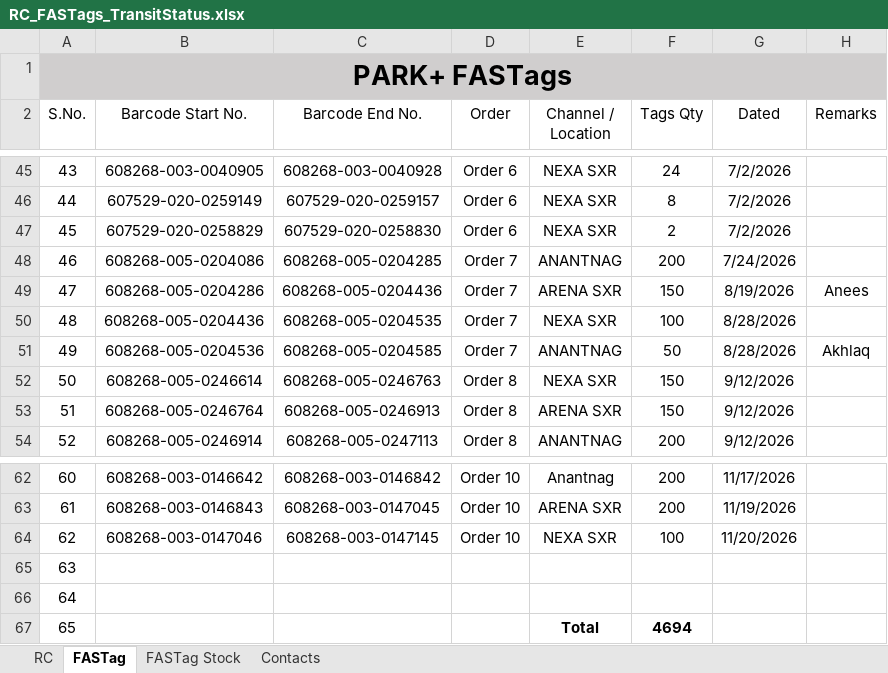
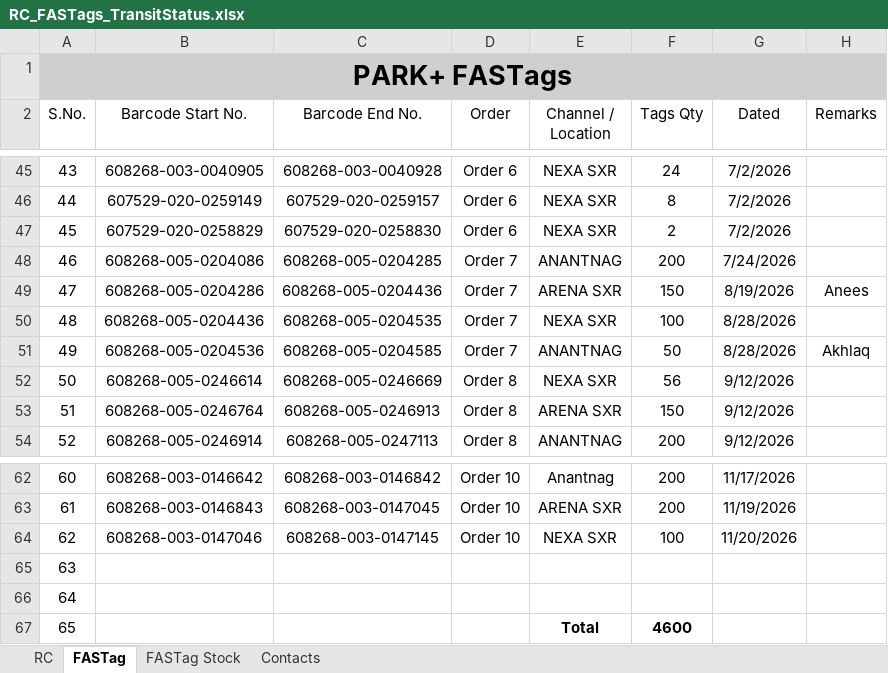
Before and after one commit to adilahmadsofi-ck/Documents, an Excel workbook: RC_FASTags_TransitStatus.xlsx, sheet FASTag, drawn as a sheet; only a part is shown, gaps mark what is left out; values as stored, in another font and other column widths than the file's, no borders; table styles not drawn; the diff names each change by its address in the sheet, - before the commit and + after, or states it on an @@ line.

```diff
--- a/RC_FASTags_TransitStatus.xlsx (sheet FASTag)
+++ b/RC_FASTags_TransitStatus.xlsx (sheet FASTag)
-C52 (Barcode End No.): 608268-005-0246763
+C52 (Barcode End No.): 608268-005-0246669
-F52 (Tags Qty): 150
+F52 (Tags Qty): 56
-F67 (Tags Qty): 4694
+F67 (Tags Qty): 4600
```
Also changed, not shown: DealerRegistrations.xlsx, HSRP.xlsx, 3 other files.
